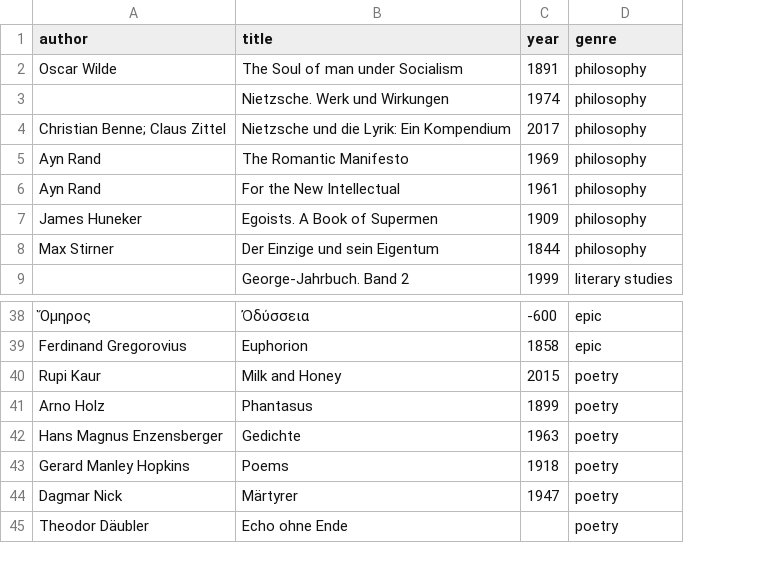
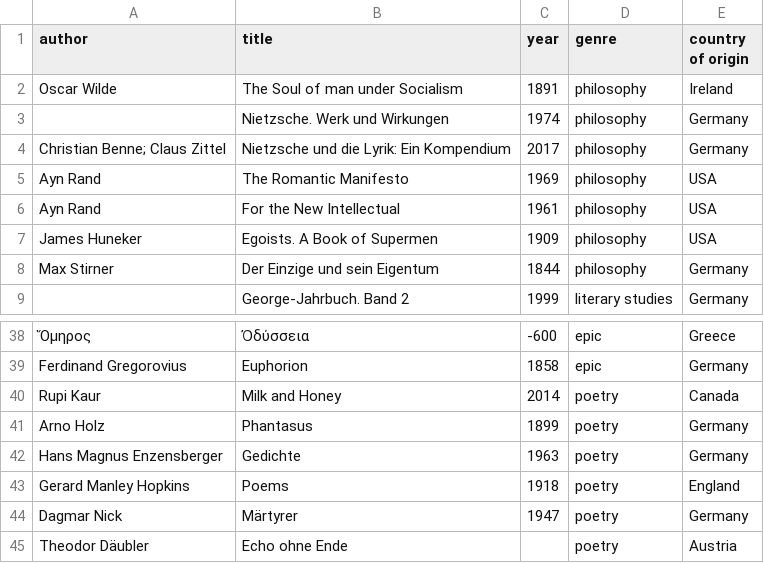
Before and after one commit to kmein/book-stats, a CSV file: data/2019.csv, drawn as a sheet; only a part is shown, gaps mark what is left out; the diff names each change by its address in the sheet, - before the commit and + after, or states it on an @@ line.

Commit message:
add country of origin and evaluate

```diff
--- a/data/2019.csv
+++ b/data/2019.csv
+column E (country of origin), rows 2-9: Ireland | Germany | Germany | USA | USA | USA | Germany | Germany; rows 38-45: Greece | Germany | Canada | Germany | Germany | England | Germany | Austria
-C40 (year): 2015
+C40 (year): 2014
```
Also changed, not shown: 1 other file.
